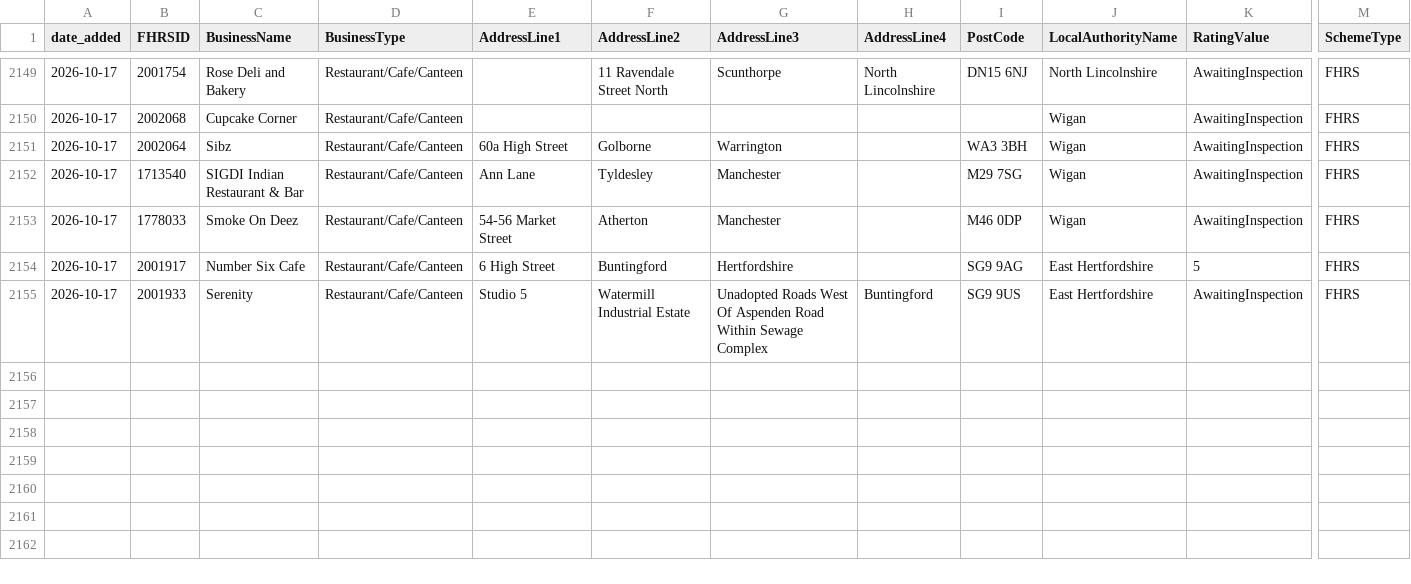
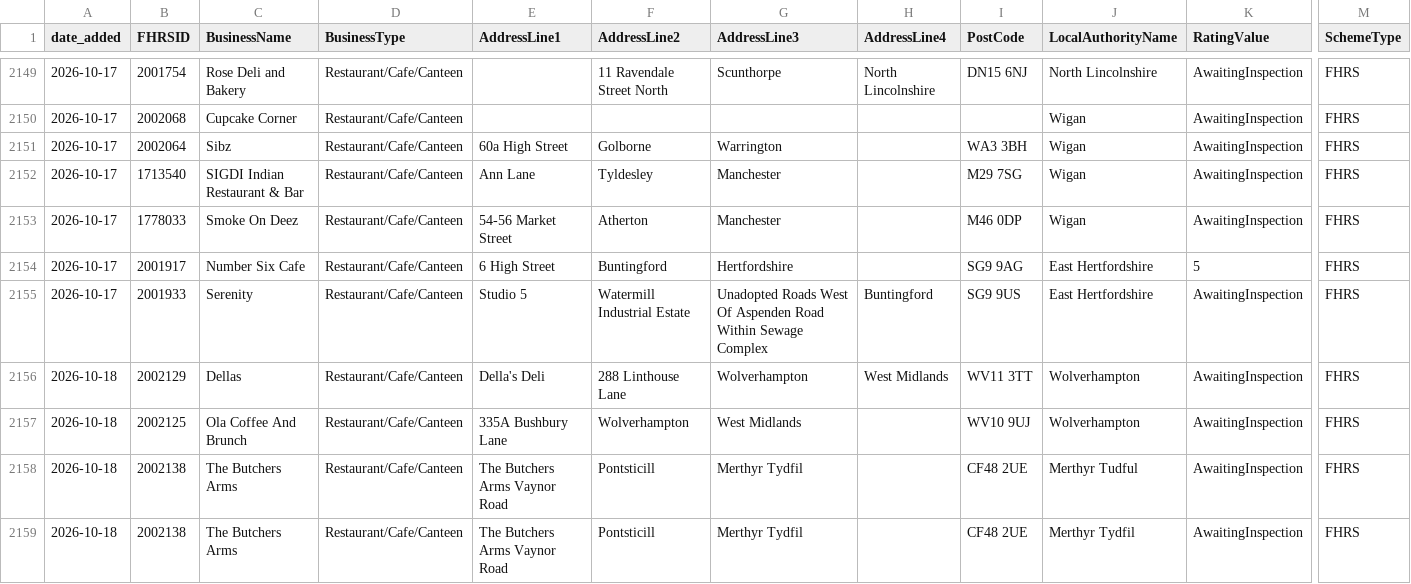
Before and after one commit to AP-Dev-Tools/independent-food-business-pulse, a CSV file: data/cumulative/RESTAURANT_CAFE/2026-10.csv, drawn as a sheet; only a part is shown, gaps mark what is left out; rows hold the shown columns only; the diff names each change by its address in the sheet, - before the commit and + after, or states it on an @@ line.

```diff
--- a/data/cumulative/RESTAURANT_CAFE/2026-10.csv
+++ b/data/cumulative/RESTAURANT_CAFE/2026-10.csv
+row 2156: 2026-10-18 | 2002129 | Dellas | Restaurant/Cafe/Canteen | Della's Deli | 288 Linthouse Lane | Wolverhampton | West Midlands | WV11 3TT | Wolverhampton | AwaitingInspection | FHRS
+row 2157: 2026-10-18 | 2002125 | Ola Coffee And Brunch | Restaurant/Cafe/Canteen | 335A Bushbury Lane | Wolverhampton | West Midlands |  | WV10 9UJ | Wolverhampton | AwaitingInspection | FHRS
+row 2158: 2026-10-18 | 2002138 | The Butchers Arms | Restaurant/Cafe/Canteen | The Butchers Arms Vaynor Road | Pontsticill | Merthyr Tydfil |  | CF48 2UE | Merthyr Tudful | AwaitingInspection | FHRS
+row 2159: 2026-10-18 | 2002138 | The Butchers Arms | Restaurant/Cafe/Canteen | The Butchers Arms Vaynor Road | Pontsticill | Merthyr Tydfil |  | CF48 2UE | Merthyr Tydfil | AwaitingInspection | FHRS
```
Also changed, not shown: data/cumulative/MOBILE/2026-10.csv, data/cumulative/PUB_BAR/2026-10.csv, 11 other files.
